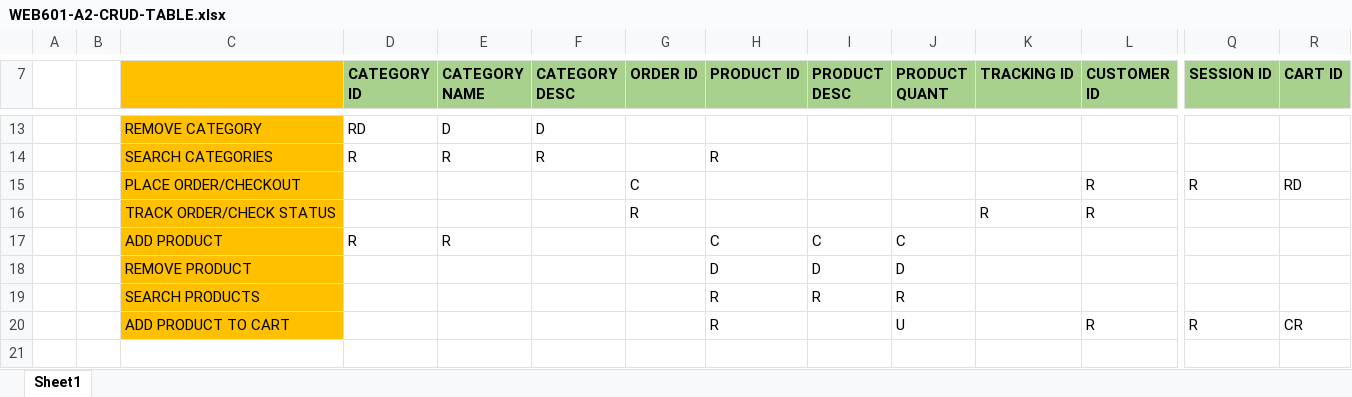
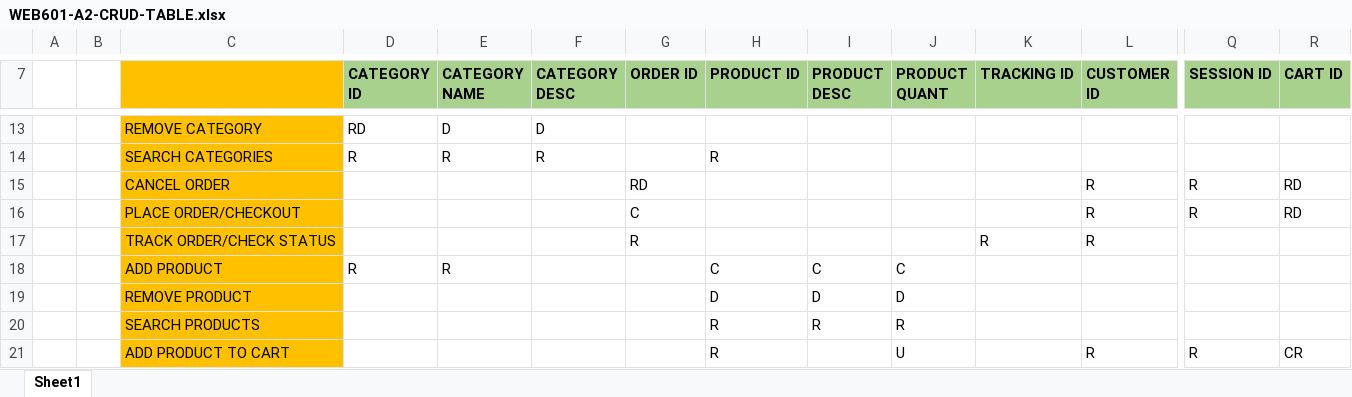
Before and after one commit to mattburt36/WEB601-A2, an Excel workbook: DOCS/WEB601-A2-CRUD-TABLE.xlsx, sheet Sheet1, drawn as a sheet; only a part is shown, gaps mark what is left out; values as stored, in another font and other column widths than the file's, no borders; charts and pictures not drawn; rows hold the shown columns only; the diff names each change by its address in the sheet, - before the commit and + after, or states it on an @@ line.

```diff
--- a/DOCS/WEB601-A2-CRUD-TABLE.xlsx (sheet Sheet1)
+++ b/DOCS/WEB601-A2-CRUD-TABLE.xlsx (sheet Sheet1)
+row 15:  |  | CANCEL ORDER |  |  |  | RD |  |  |  |  | R | R | RD
```
Also changed, not shown: charts or pictures, 4 other files.
